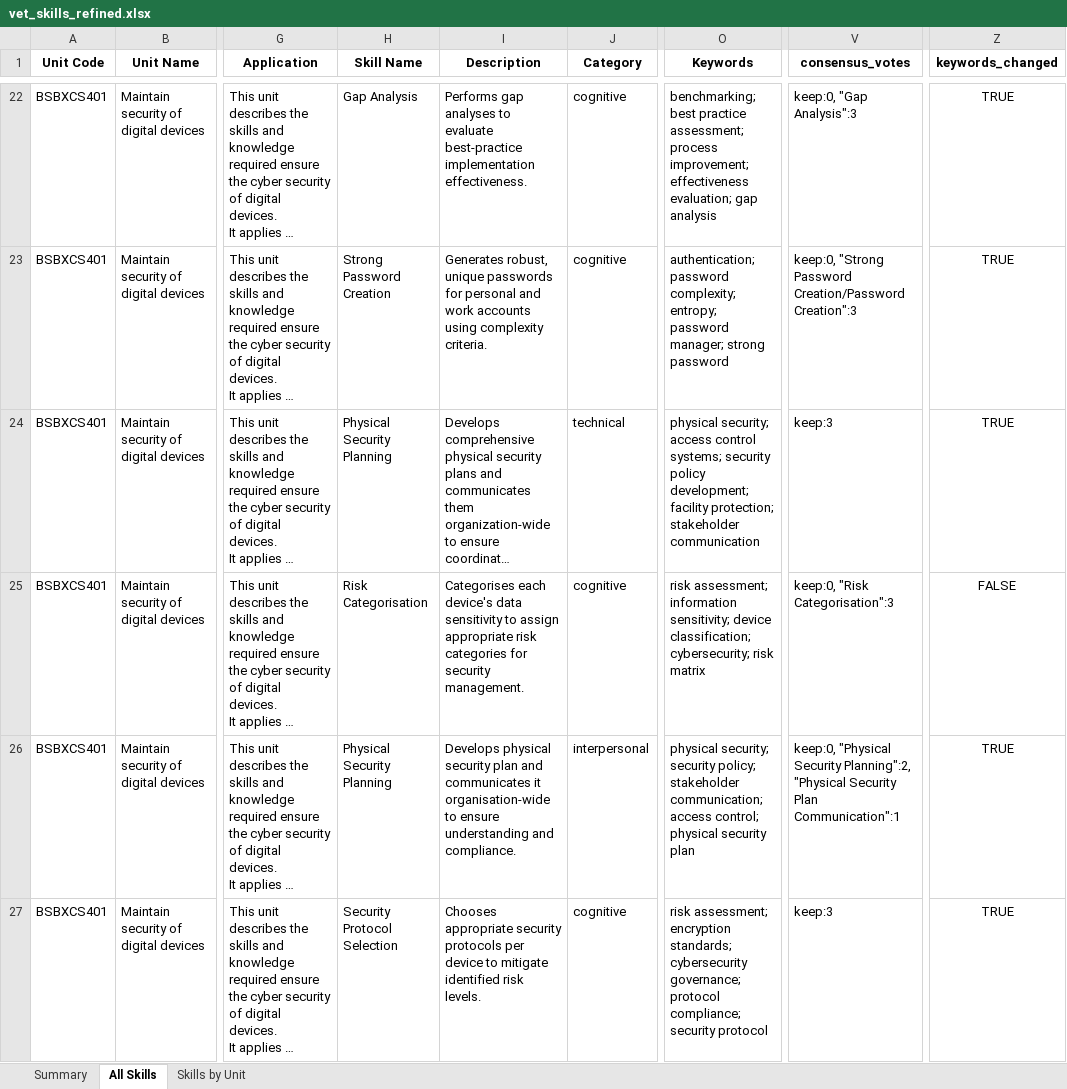
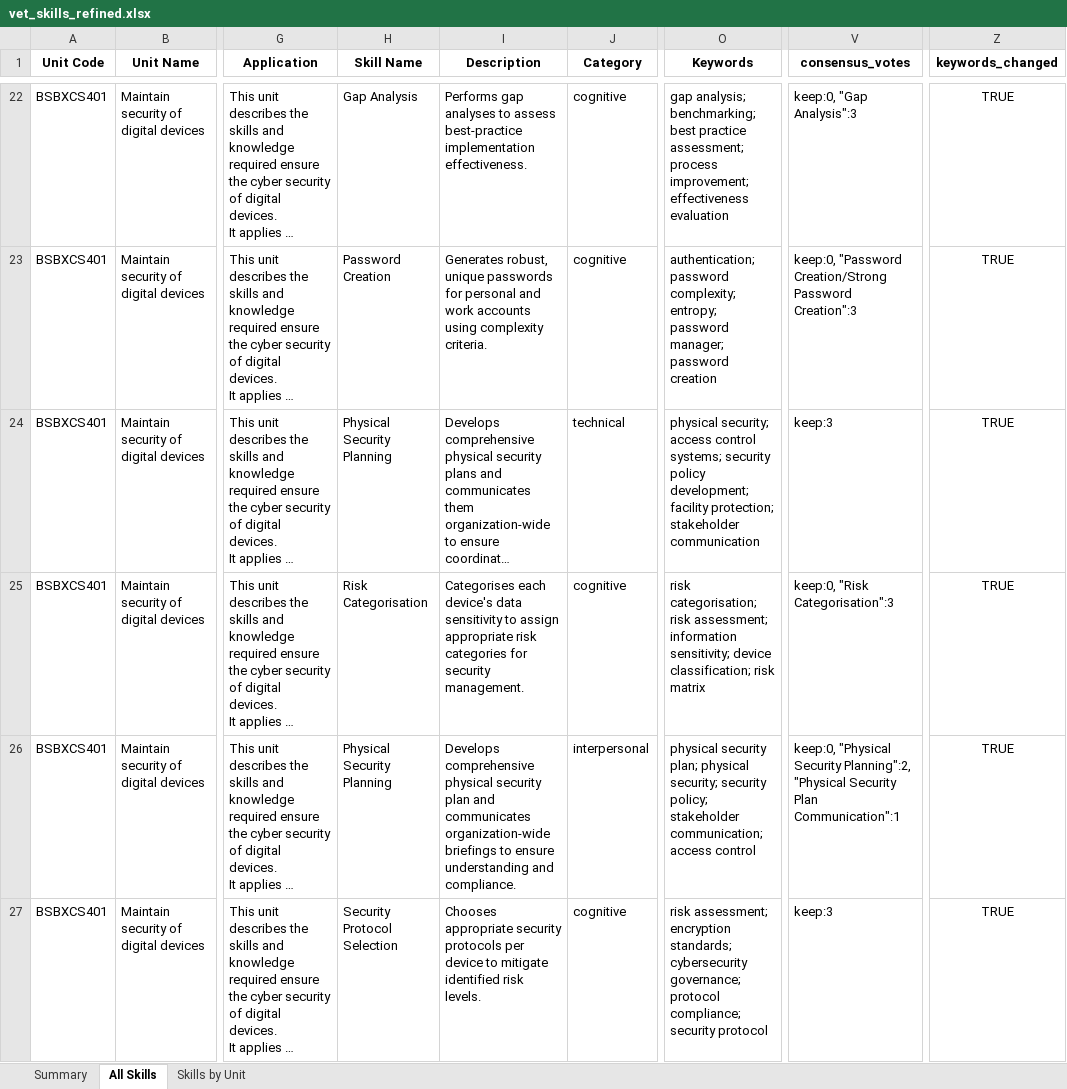
Before and after one commit to emohebi/TEMP, an Excel workbook: vet_skills_refined.xlsx, sheet All Skills, drawn as a sheet; only a part is shown, gaps mark what is left out; long unchanged cells end in …; values as stored, in another font and other column widths than the file's, no borders; the diff covers the shown part only; the diff names each change by its address in the sheet, - before the commit and + after, or states it on an @@ line.

```diff
--- a/vet_skills_refined.xlsx (sheet All Skills)
+++ b/vet_skills_refined.xlsx (sheet All Skills)
-I22 (Description): …analyses to evaluate best‑practice implementation…
+I22 (Description): …analyses to assess best‑practice implementation…
-O22 (Keywords): benchmarking; best practice assessment; process improvement; effectiveness evaluation; gap analysis
+O22 (Keywords): gap analysis; benchmarking; best practice assessment; process improvement; effectiveness evaluation
-H23 (Skill Name): Strong Password Creation
+H23 (Skill Name): Password Creation
-O23 (Keywords): …password manager; strong password
+O23 (Keywords): …password manager; password creation
-V23 (consensus_votes): keep:0, "Strong Password Creation/Password Creation":3
+V23 (consensus_votes): keep:0, "Password Creation/Strong Password Creation":3
-O25 (Keywords): risk assessment; information sensitivity; device classification; cybersecurity; risk matrix
+O25 (Keywords): risk categorisation; risk assessment; information sensitivity; device classification; risk matrix
-Z25 (keywords_changed): FALSE
+Z25 (keywords_changed): TRUE
-I26 (Description): Develops physical security plan and communicates it organisation-wide to ensure…
+I26 (Description): Develops comprehensive physical security plan and communicates organization-wide briefings to ensure…
-O26 (Keywords): physical security; security policy; stakeholder communication; access control; physical security plan
+O26 (Keywords): physical security plan; physical security; security policy; stakeholder communication; access control
```
Also changed, not shown: 950 edited cells elsewhere in this sheet.
